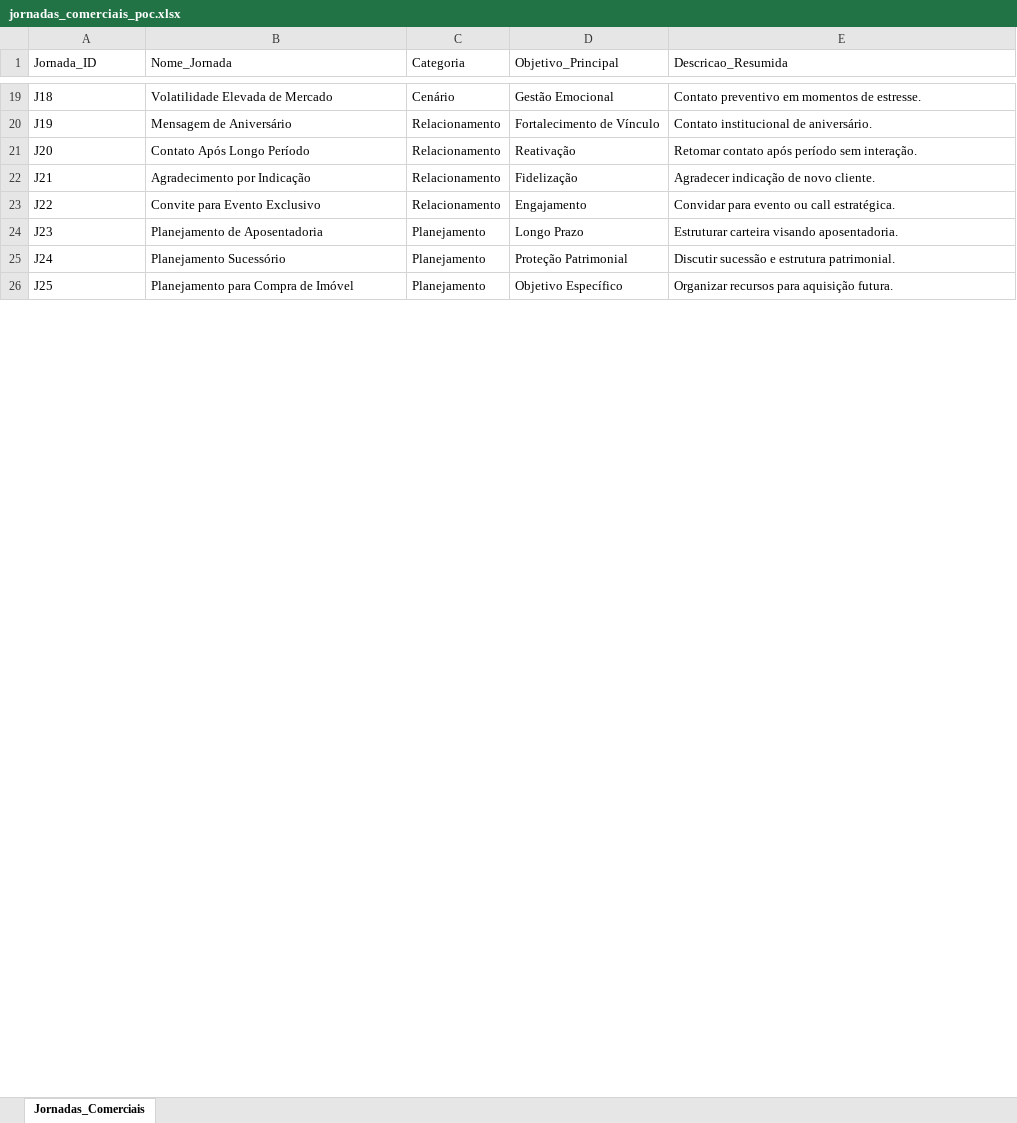
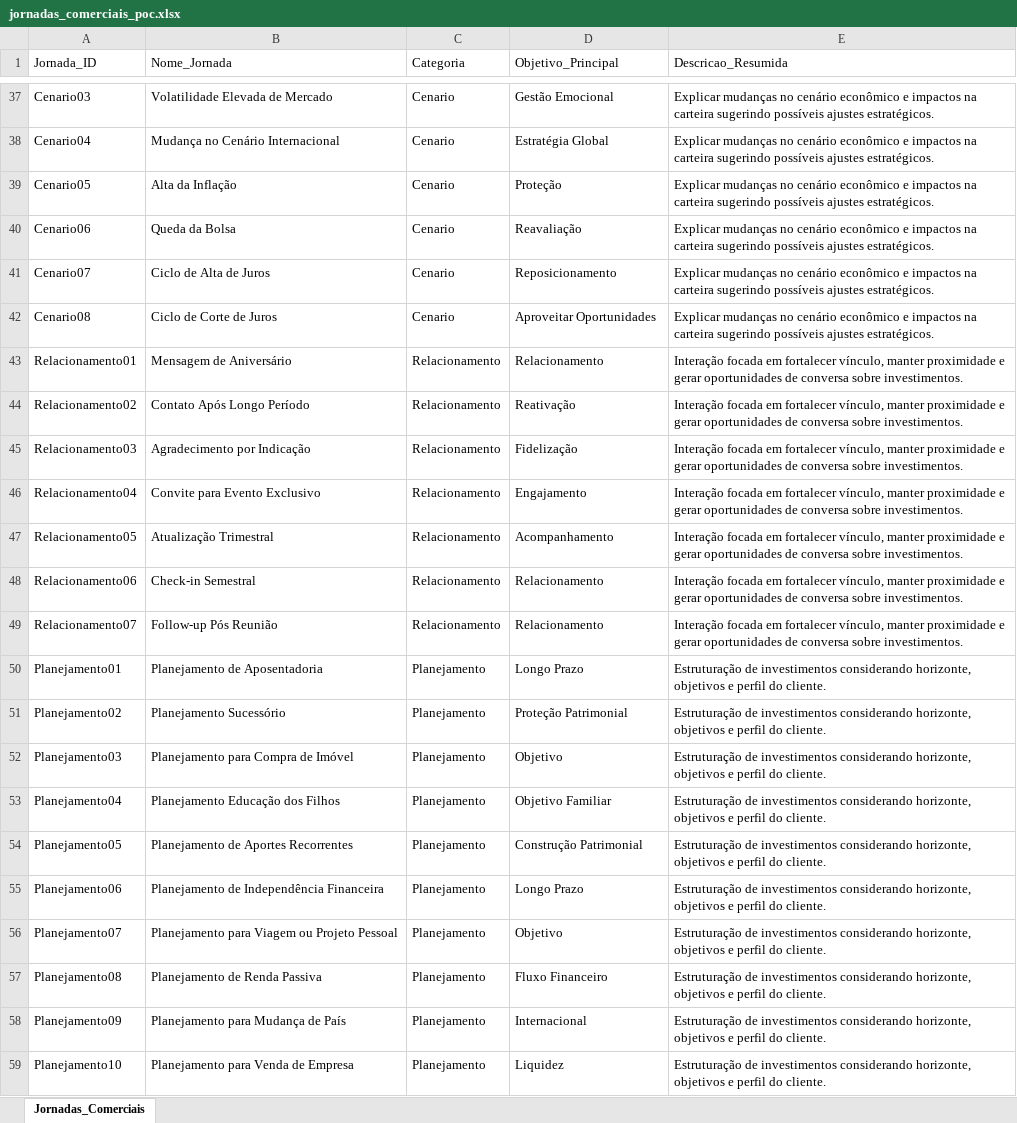
Before and after one commit to guto0604/AssessorAAAI, an Excel workbook: data/jornadas_comerciais_poc.xlsx, sheet Jornadas_Comerciais, drawn as a sheet; only a part is shown, gaps mark what is left out; values as stored, in another font and other column widths than the file's, no borders; removed rows and columns are numbered as before the commit, all else as after; the diff covers the shown part only; the diff names each change by its address in the sheet, - before the commit and + after, or states it on an @@ line.

Commit message:
adicição de jornadas

```diff
--- a/data/jornadas_comerciais_poc.xlsx (sheet Jornadas_Comerciais)
+++ b/data/jornadas_comerciais_poc.xlsx (sheet Jornadas_Comerciais)
-A37 (Jornada_ID): J18
+A37 (Jornada_ID): Cenario03
-C37 (Categoria): Cenário
+C37 (Categoria): Cenario
-E37 (Descricao_Resumida): Contato preventivo em momentos de estresse.
+E37 (Descricao_Resumida): Explicar mudanças no cenário econômico e impactos na carteira sugerindo possíveis ajustes estratégicos.
-row 20: J19 | Mensagem de Aniversário | Relacionamento | Fortalecimento de Vínculo | Contato institucional de aniversário.
+row 38: Cenario04 | Mudança no Cenário Internacional | Cenario | Estratégia Global | Explicar mudanças no cenário econômico e impactos na carteira sugerindo possíveis ajustes estratégicos.
+row 39: Cenario05 | Alta da Inflação | Cenario | Proteção | Explicar mudanças no cenário econômico e impactos na carteira sugerindo possíveis ajustes estratégicos.
+row 40: Cenario06 | Queda da Bolsa | Cenario | Reavaliação | Explicar mudanças no cenário econômico e impactos na carteira sugerindo possíveis ajustes estratégicos.
+row 41: Cenario07 | Ciclo de Alta de Juros | Cenario | Reposicionamento | Explicar mudanças no cenário econômico e impactos na carteira sugerindo possíveis ajustes estratégicos.
+row 42: Cenario08 | Ciclo de Corte de Juros | Cenario | Aproveitar Oportunidades | Explicar mudanças no cenário econômico e impactos na carteira sugerindo possíveis ajustes estratégicos.
+row 43: Relacionamento01 | Mensagem de Aniversário | Relacionamento | Relacionamento | Interação focada em fortalecer vínculo, manter proximidade e gerar oportunidades de conversa sobre investimentos.
-A44 (Jornada_ID): J20
+A44 (Jornada_ID): Relacionamento02
-E44 (Descricao_Resumida): Retomar contato após período sem interação.
+E44 (Descricao_Resumida): Interação focada em fortalecer vínculo, manter proximidade e gerar oportunidades de conversa sobre investimentos.
-A45 (Jornada_ID): J21
+A45 (Jornada_ID): Relacionamento03
-E45 (Descricao_Resumida): Agradecer indicação de novo cliente.
+E45 (Descricao_Resumida): Interação focada em fortalecer vínculo, manter proximidade e gerar oportunidades de conversa sobre investimentos.
-A46 (Jornada_ID): J22
+A46 (Jornada_ID): Relacionamento04
-E46 (Descricao_Resumida): Convidar para evento ou call estratégica.
+E46 (Descricao_Resumida): Interação focada em fortalecer vínculo, manter proximidade e gerar oportunidades de conversa sobre investimentos.
+row 47: Relacionamento05 | Atualização Trimestral | Relacionamento | Acompanhamento | Interação focada em fortalecer vínculo, manter proximidade e gerar oportunidades de conversa sobre investimentos.
+row 48: Relacionamento06 | Check-in Semestral | Relacionamento | Relacionamento | Interação focada em fortalecer vínculo, manter proximidade e gerar oportunidades de conversa sobre investimentos.
+row 49: Relacionamento07 | Follow-up Pós Reunião | Relacionamento | Relacionamento | Interação focada em fortalecer vínculo, manter proximidade e gerar oportunidades de conversa sobre investimentos.
-A50 (Jornada_ID): J23
+A50 (Jornada_ID): Planejamento01
-E50 (Descricao_Resumida): Estruturar carteira visando aposentadoria.
+E50 (Descricao_Resumida): Estruturação de investimentos considerando horizonte, objetivos e perfil do cliente.
-A51 (Jornada_ID): J24
+A51 (Jornada_ID): Planejamento02
-E51 (Descricao_Resumida): Discutir sucessão e estrutura patrimonial.
+E51 (Descricao_Resumida): Estruturação de investimentos considerando horizonte, objetivos e perfil do cliente.
-row 26: J25 | Planejamento para Compra de Imóvel | Planejamento | Objetivo Específico | Organizar recursos para aquisição futura.
+row 52: Planejamento03 | Planejamento para Compra de Imóvel | Planejamento | Objetivo | Estruturação de investimentos considerando horizonte, objetivos e perfil do cliente.
+row 53: Planejamento04 | Planejamento Educação dos Filhos | Planejamento | Objetivo Familiar | Estruturação de investimentos considerando horizonte, objetivos e perfil do cliente.
+row 54: Planejamento05 | Planejamento de Aportes Recorrentes | Planejamento | Construção Patrimonial | Estruturação de investimentos considerando horizonte, objetivos e perfil do cliente.
+row 55: Planejamento06 | Planejamento de Independência Financeira | Planejamento | Longo Prazo | Estruturação de investimentos considerando horizonte, objetivos e perfil do cliente.
+row 56: Planejamento07 | Planejamento para Viagem ou Projeto Pessoal | Planejamento | Objetivo | Estruturação de investimentos considerando horizonte, objetivos e perfil do cliente.
+row 57: Planejamento08 | Planejamento de Renda Passiva | Planejamento | Fluxo Financeiro | Estruturação de investimentos considerando horizonte, objetivos e perfil do cliente.
+row 58: Planejamento09 | Planejamento para Mudança de País | Planejamento | Internacional | Estruturação de investimentos considerando horizonte, objetivos e perfil do cliente.
+row 59: Planejamento10 | Planejamento para Venda de Empresa | Planejamento | Liquidez | Estruturação de investimentos considerando horizonte, objetivos e perfil do cliente.
```
Also changed, not shown: 44 added rows, 16 removed rows and 24 edited cells elsewhere in this sheet.
